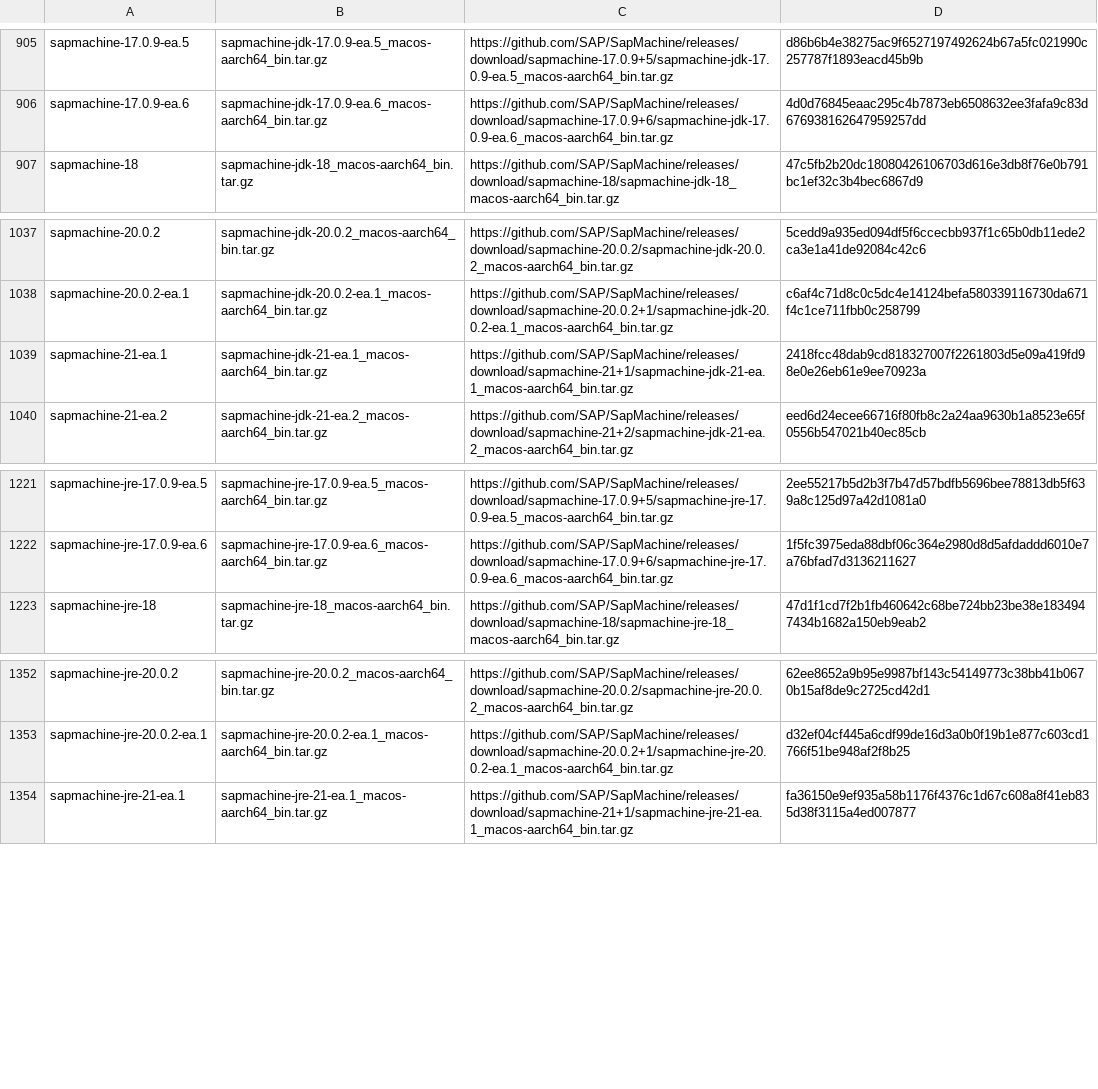
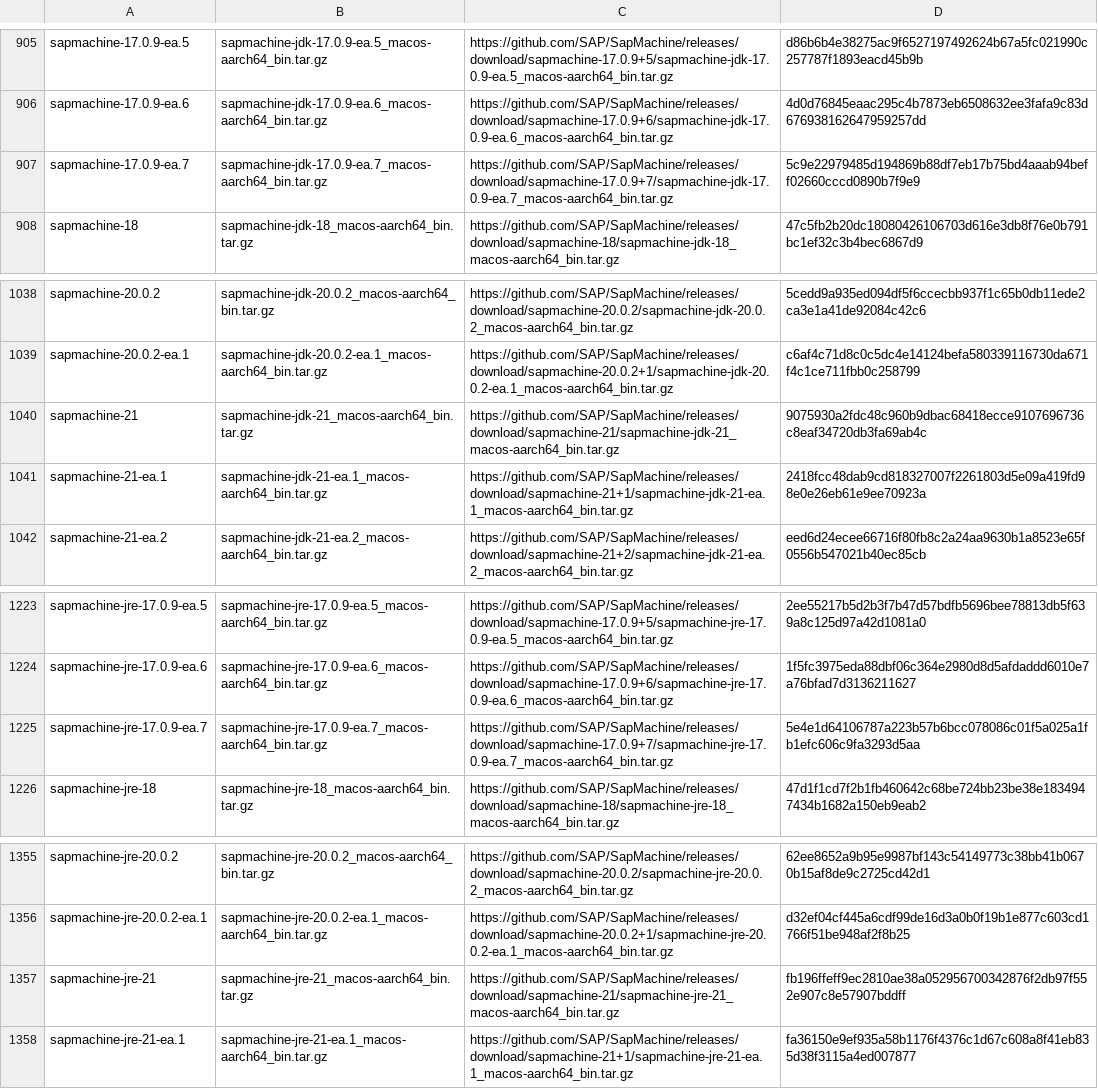
Before and after one commit to mise-plugins/rtx-java, a TSV file: data/jdk-macosx-aarch64-all.tsv, drawn as a sheet; only a part is shown, gaps mark what is left out.

Commit message:
Update Java release data

```diff
--- a/data/jdk-macosx-aarch64-all.tsv
+++ b/data/jdk-macosx-aarch64-all.tsv
@@ -906,2 +906,3 @@ sapmachine-17.0.9-ea.5	sapmachine-jdk-17.0.9-ea.5_macos-aarch64_bin.tar.gz	https
 sapmachine-17.0.9-ea.6	sapmachine-jdk-17.0.9-ea.6_macos-aarch64_bin.tar.gz	https://github.com/SAP/SapMachine/releases/download/sapmachine-17.0.9+6/sapmachine-jdk-17.0.9-ea.6_macos-aarch64_bin.tar.gz	4d0d76845eaac295c4b7873eb6508632ee3fafa9c83d676938162647959257dd
+sapmachine-17.0.9-ea.7	sapmachine-jdk-17.0.9-ea.7_macos-aarch64_bin.tar.gz	https://github.com/SAP/SapMachine/releases/download/sapmachine-17.0.9+7/sapmachine-jdk-17.0.9-ea.7_macos-aarch64_bin.tar.gz	5c9e22979485d194869b88df7eb17b75bd4aaab94beff02660cccd0890b7f9e9
 sapmachine-18	sapmachine-jdk-18_macos-aarch64_bin.tar.gz	https://github.com/SAP/SapMachine/releases/download/sapmachine-18/sapmachine-jdk-18_macos-aarch64_bin.tar.gz	47c5fb2b20dc18080426106703d616e3db8f76e0b791bc1ef32c3b4bec6867d9
@@ -1038,2 +1039,3 @@ sapmachine-20.0.2	sapmachine-jdk-20.0.2_macos-aarch64_bin.tar.gz	https://github.
 sapmachine-20.0.2-ea.1	sapmachine-jdk-20.0.2-ea.1_macos-aarch64_bin.tar.gz	https://github.com/SAP/SapMachine/releases/download/sapmachine-20.0.2+1/sapmachine-jdk-20.0.2-ea.1_macos-aarch64_bin.tar.gz	c6af4c71d8c0c5dc4e14124befa580339116730da671f4c1ce711fbb0c258799
+sapmachine-21	sapmachine-jdk-21_macos-aarch64_bin.tar.gz	https://github.com/SAP/SapMachine/releases/download/sapmachine-21/sapmachine-jdk-21_macos-aarch64_bin.tar.gz	9075930a2fdc48c960b9dbac68418ecce9107696736c8eaf34720db3fa69ab4c
 sapmachine-21-ea.1	sapmachine-jdk-21-ea.1_macos-aarch64_bin.tar.gz	https://github.com/SAP/SapMachine/releases/download/sapmachine-21+1/sapmachine-jdk-21-ea.1_macos-aarch64_bin.tar.gz	2418fcc48dab9cd818327007f2261803d5e09a419fd98e0e26eb61e9ee70923a
@@ -1222,2 +1224,3 @@ sapmachine-jre-17.0.9-ea.5	sapmachine-jre-17.0.9-ea.5_macos-aarch64_bin.tar.gz	h
 sapmachine-jre-17.0.9-ea.6	sapmachine-jre-17.0.9-ea.6_macos-aarch64_bin.tar.gz	https://github.com/SAP/SapMachine/releases/download/sapmachine-17.0.9+6/sapmachine-jre-17.0.9-ea.6_macos-aarch64_bin.tar.gz	1f5fc3975eda88dbf06c364e2980d8d5afdaddd6010e7a76bfad7d3136211627
+sapmachine-jre-17.0.9-ea.7	sapmachine-jre-17.0.9-ea.7_macos-aarch64_bin.tar.gz	https://github.com/SAP/SapMachine/releases/download/sapmachine-17.0.9+7/sapmachine-jre-17.0.9-ea.7_macos-aarch64_bin.tar.gz	5e4e1d64106787a223b57b6bcc078086c01f5a025a1fb1efc606c9fa3293d5aa
 sapmachine-jre-18	sapmachine-jre-18_macos-aarch64_bin.tar.gz	https://github.com/SAP/SapMachine/releases/download/sapmachine-18/sapmachine-jre-18_macos-aarch64_bin.tar.gz	47d1f1cd7f2b1fb460642c68be724bb23be38e1834947434b1682a150eb9eab2
@@ -1353,2 +1356,3 @@ sapmachine-jre-20.0.2	sapmachine-jre-20.0.2_macos-aarch64_bin.tar.gz	https://git
 sapmachine-jre-20.0.2-ea.1	sapmachine-jre-20.0.2-ea.1_macos-aarch64_bin.tar.gz	https://github.com/SAP/SapMachine/releases/download/sapmachine-20.0.2+1/sapmachine-jre-20.0.2-ea.1_macos-aarch64_bin.tar.gz	d32ef04cf445a6cdf99de16d3a0b0f19b1e877c603cd1766f51be948af2f8b25
+sapmachine-jre-21	sapmachine-jre-21_macos-aarch64_bin.tar.gz	https://github.com/SAP/SapMachine/releases/download/sapmachine-21/sapmachine-jre-21_macos-aarch64_bin.tar.gz	fb196ffeff9ec2810ae38a052956700342876f2db97f552e907c8e57907bddff
 sapmachine-jre-21-ea.1	sapmachine-jre-21-ea.1_macos-aarch64_bin.tar.gz	https://github.com/SAP/SapMachine/releases/download/sapmachine-21+1/sapmachine-jre-21-ea.1_macos-aarch64_bin.tar.gz	fa36150e9ef935a58b1176f4376c1d67c608a8f41eb835d38f3115a4ed007877
```
Also changed, not shown: data/jdk-linux-x86_64-ea.tsv, data/jdk-macosx-aarch64-ea.tsv, 10 other files.
